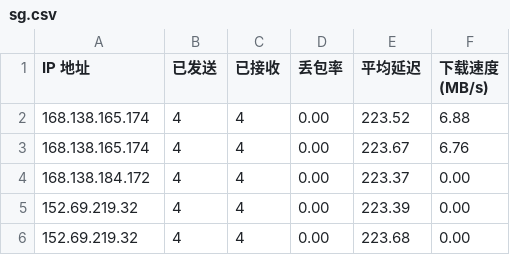
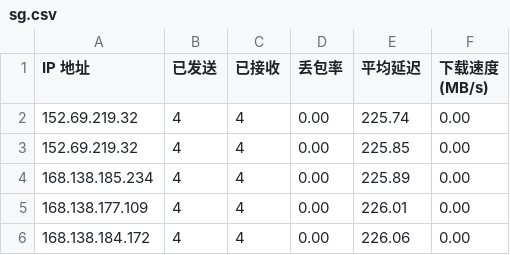
Before and after one commit to vnetgo/CFCDN-Auto, a CSV file: CloudflareST/sg.csv, drawn as a sheet.

```diff
--- a/CloudflareST/sg.csv
+++ b/CloudflareST/sg.csv
@@ -1,6 +1,6 @@
 IP 地址,已发送,已接收,丢包率,平均延迟,下载速度 (MB/s)
-168.138.165.174,4,4,0.00,223.52,6.88
-168.138.165.174,4,4,0.00,223.67,6.76
-168.138.184.172,4,4,0.00,223.37,0.00
-152.69.219.32,4,4,0.00,223.39,0.00
-152.69.219.32,4,4,0.00,223.68,0.00
+152.69.219.32,4,4,0.00,225.74,0.00
+152.69.219.32,4,4,0.00,225.85,0.00
+168.138.185.234,4,4,0.00,225.89,0.00
+168.138.177.109,4,4,0.00,226.01,0.00
+168.138.184.172,4,4,0.00,226.06,0.00
```
Also changed, not shown: 1 other file.
